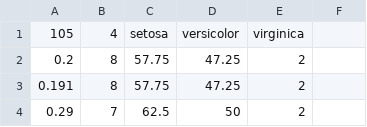
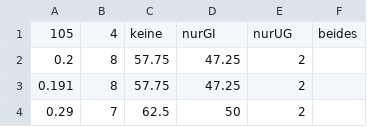
Before and after one commit to nerdgerd/paperlessmuv, a CSV file: iris_training.csv, drawn as a sheet; only a part is shown.

Commit message:
Update iris_training.csv

```diff
--- a/iris_training.csv
+++ b/iris_training.csv
@@ -1,2 +1,2 @@
-105,4,setosa,versicolor,virginica
+105,4,keine,nurGI,nurUG,beides
 0.2,8,57.75,47.25,2
```
